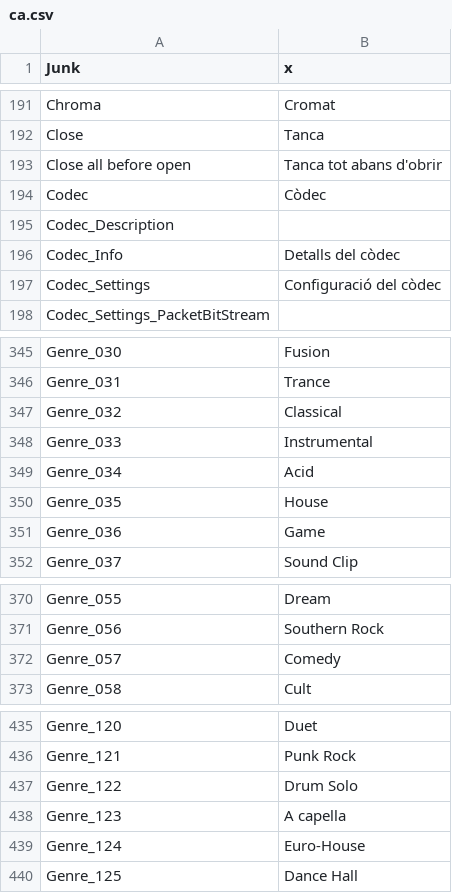
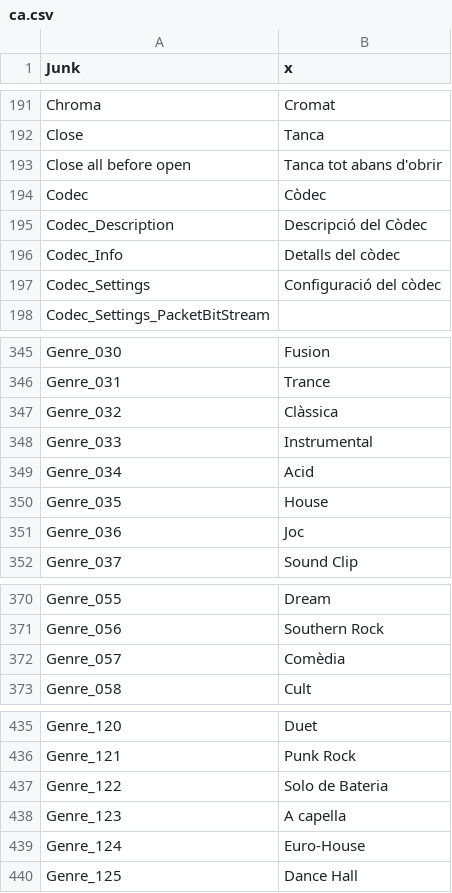
Before and after one commit to mediatest/mediatest, a CSV file: Source/Ressource/Plugin/Language/ca.csv, drawn as a sheet; only a part is shown, gaps mark what is left out.

```diff
--- a/Source/Ressource/Plugin/Language/ca.csv
+++ b/Source/Ressource/Plugin/Language/ca.csv
@@ -194,3 +194,3 @@ Close all before open;Tanca tot abans d'obrir
 Codec;Còdec
-Codec_Description
+Codec_Description; Descripció del Còdec
 Codec_Info;Detalls del còdec
@@ -346,3 +346,3 @@ Genre_030;Fusion
 Genre_031;Trance
-Genre_032;Classical
+Genre_032;Clàssica
 Genre_033;Instrumental
@@ -350,3 +350,3 @@ Genre_034;Acid
 Genre_035;House
-Genre_036;Game
+Genre_036;Joc
 Genre_037;Sound Clip
@@ -371,3 +371,3 @@ Genre_055;Dream
 Genre_056;Southern Rock
-Genre_057;Comedy
+Genre_057;Comèdia
 Genre_058;Cult
@@ -436,3 +436,3 @@ Genre_120;Duet
 Genre_121;Punk Rock
-Genre_122;Drum Solo
+Genre_122;Solo de Bateria
 Genre_123;A capella
```
Also changed, not shown: Source/Ressource/Language.csv, 1 other file.
